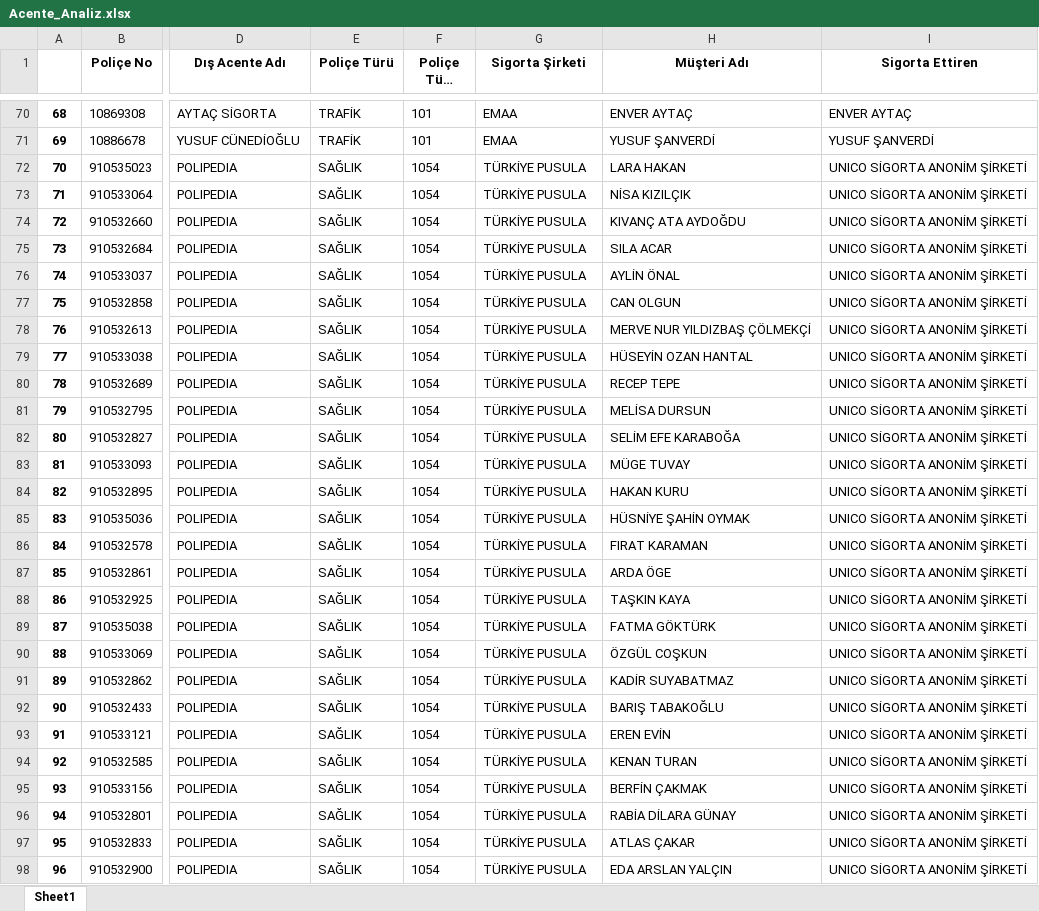
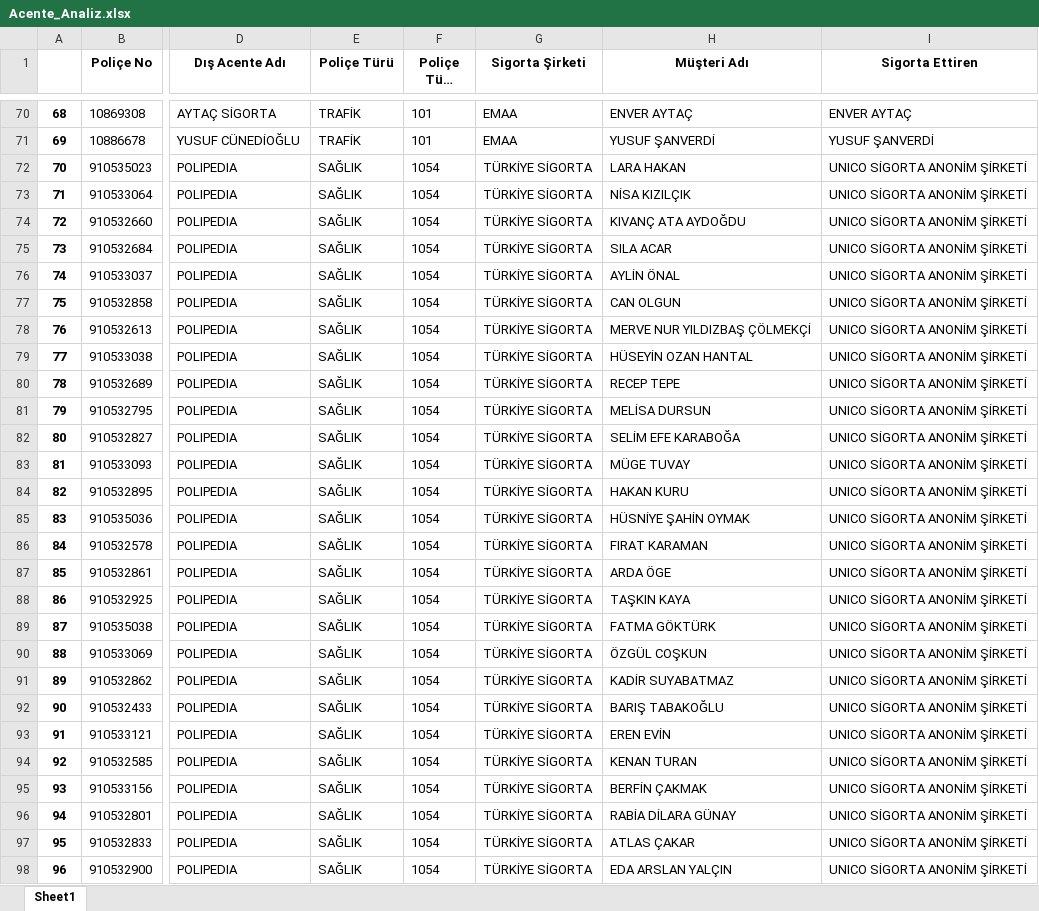
Before and after one commit to berkguzeler-sys/Sigorta-Dashboard, an Excel workbook: Acente_Analiz.xlsx, sheet Sheet1, drawn as a sheet; only a part is shown, gaps mark what is left out; long unchanged cells end in …; values as stored, in another font and other column widths than the file's, no borders; the diff covers the shown part only; the diff names each change by its address in the sheet, - before the commit and + after, or states it on an @@ line.

Commit message:
Add files via upload

```diff
--- a/Acente_Analiz.xlsx (sheet Sheet1)
+++ b/Acente_Analiz.xlsx (sheet Sheet1)
-G72:G98 (Sigorta Şirketi): TÜRKİYE PUSULA
+G72:G98 (Sigorta Şirketi): TÜRKİYE SİGORTA
```
Also changed, not shown: 7 added rows and 1066 edited cells elsewhere in this sheet.
